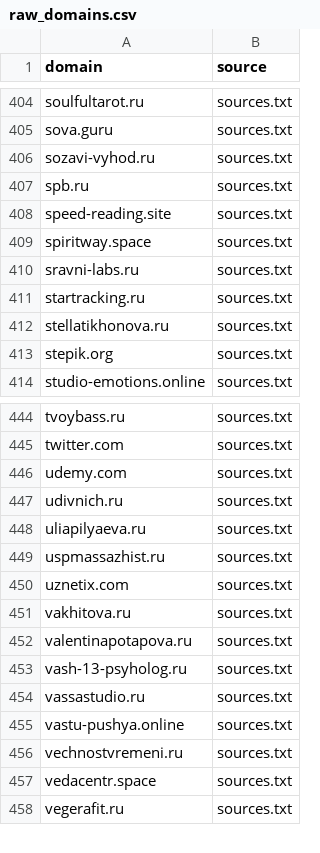
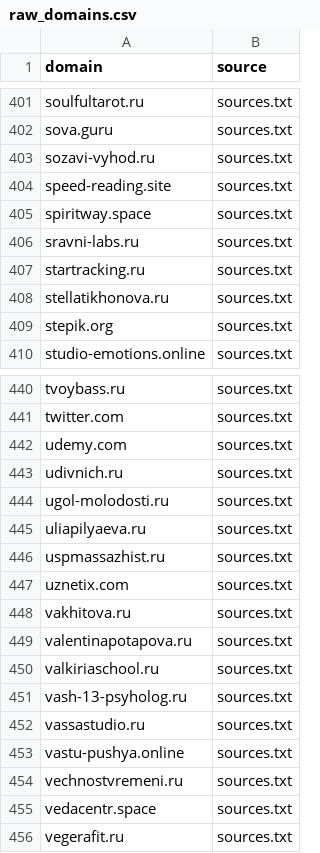
Before and after one commit to xlollypop22/rf-online-schools-registry., a CSV file: data/raw_domains.csv, drawn as a sheet; only a part is shown, gaps mark what is left out; removed rows and columns are numbered as before the commit, all else as after; the diff covers the shown part only; the diff names each change by its address in the sheet, - before the commit and + after, or states it on an @@ line.

```diff
--- a/data/raw_domains.csv
+++ b/data/raw_domains.csv
-row 407: spb.ru | sources.txt
+row 444: ugol-molodosti.ru | sources.txt
+row 450: valkiriaschool.ru | sources.txt
```
Also changed, not shown: 1 added row and 4 removed rows elsewhere in this file, data/registry_enriched.csv, data/registry_final.csv.
